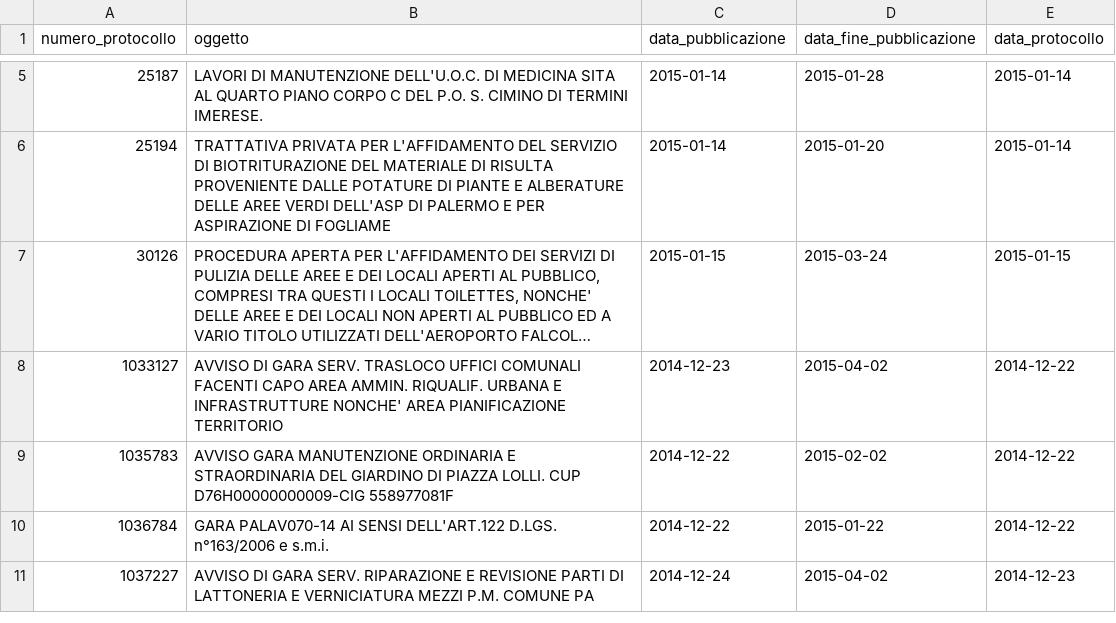
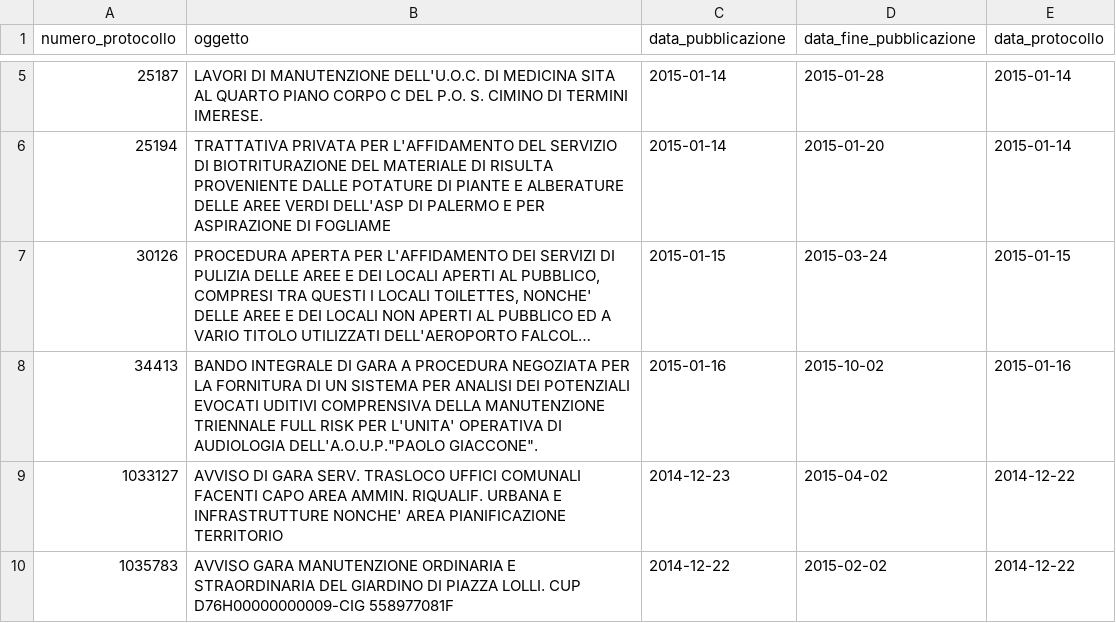
Before and after one commit to aborruso/albopretoriopa, a CSV file: avvisi_gara.csv, drawn as a sheet; only a part is shown, gaps mark what is left out; the shorter side is filled out with more unchanged rows; long unchanged cells end in …; the diff names each change by its address in the sheet, - before the commit and + after, or states it on an @@ line.

Commit message:
update

```diff
--- a/avvisi_gara.csv
+++ b/avvisi_gara.csv
+row 8: 34413 | BANDO INTEGRALE DI GARA A PROCEDURA NEGOZIATA PER LA FORNITURA DI UN SISTEMA PER ANALISI DEI POTENZIALI EVOCATI UDITIVI COMPRENSIVA DELLA MANUTENZIONE TRIENNALE FULL RISK PER L'UNITA' OPERATIVA DI AUDIOLOGIA DELL'A.O.U.P."PAOLO GIACCONE". | 2015-01-16 | 2015-10-02 | 2015-01-16
```
